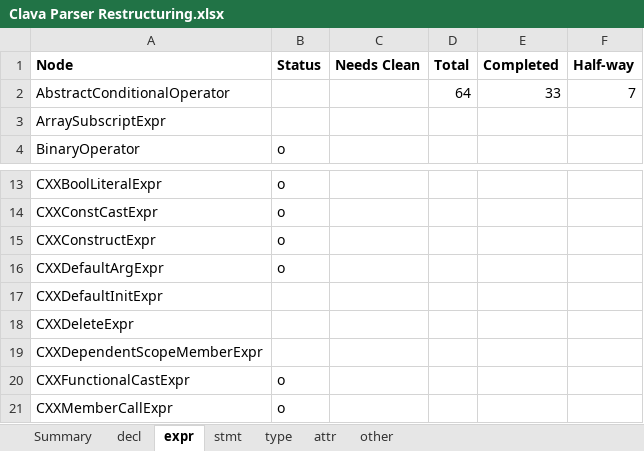
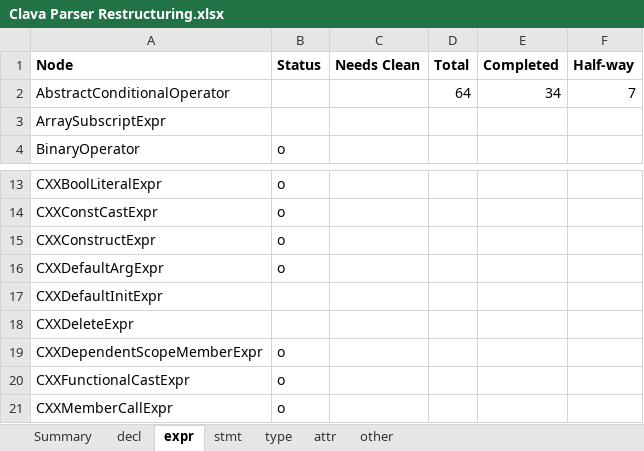
Before and after one commit to specs-feup/clava, an Excel workbook: Clava Parser Restructuring.xlsx, sheet expr, drawn as a sheet; only a part is shown, gaps mark what is left out; values as stored, in another font and other column widths than the file's, no borders; conditional formats not drawn; the diff names each change by its address in the sheet, - before the commit and + after, or states it on an @@ line.

Commit message:
Converts node 'CXXDependentScopeMemberExpr' to new format

```diff
--- a/Clava Parser Restructuring.xlsx (sheet expr)
+++ b/Clava Parser Restructuring.xlsx (sheet expr)
-E2 (Completed): 33
+E2 (Completed): 34
-B19 (Status): (empty)
+B19 (Status): o
```
Also changed, not shown: sheet Summary, 8 other files.
